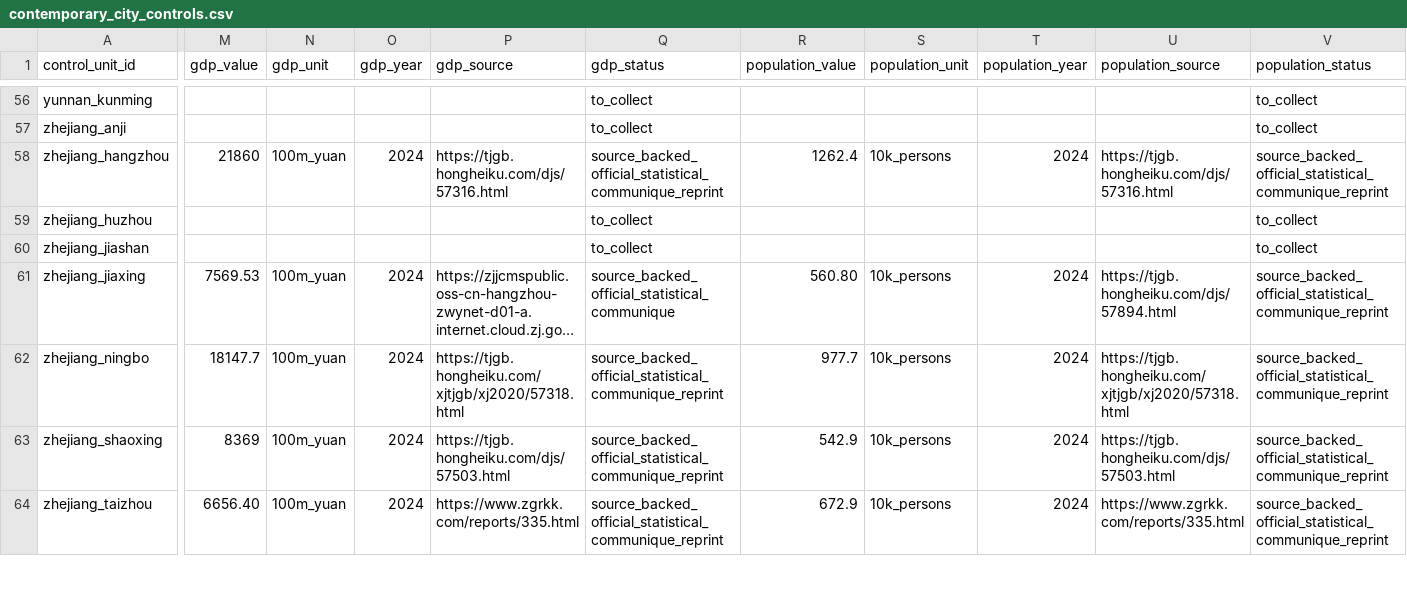
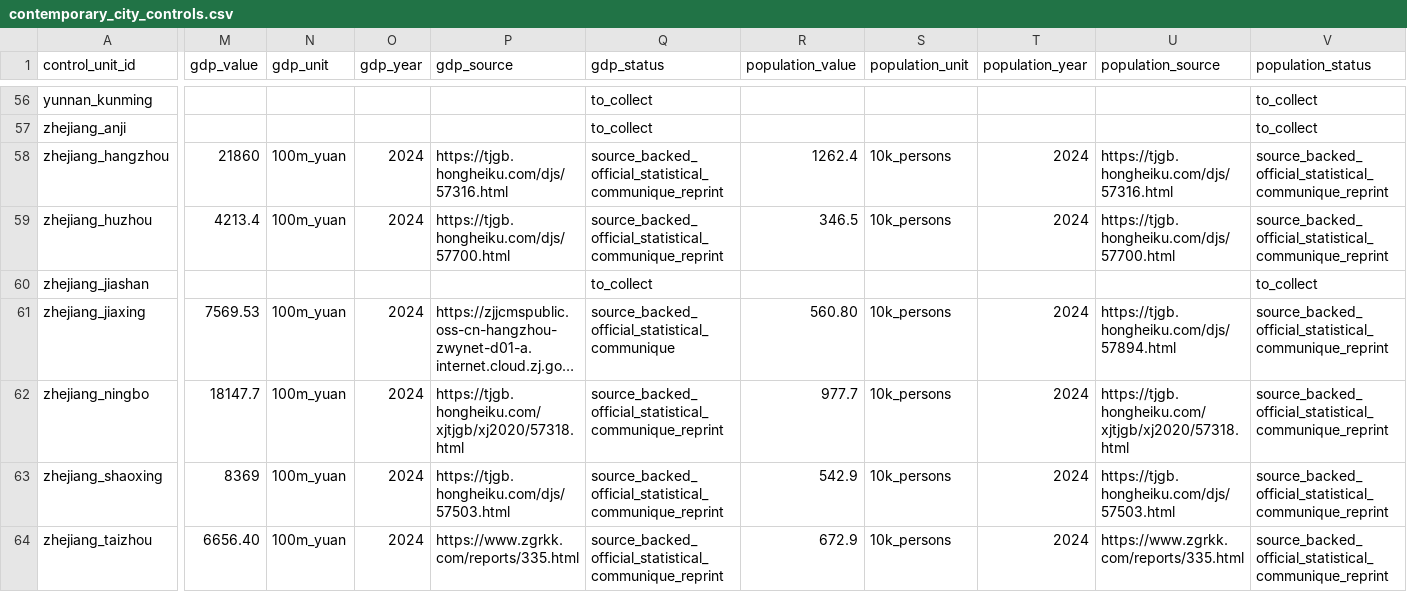
Before and after one commit to Shunyu1001/LGFV, a CSV file: data/analysis_inputs/contemporary_city_controls.csv, drawn as a sheet; only a part is shown, gaps mark what is left out; long unchanged cells end in …; the diff covers the shown part only; the diff names each change by its address in the sheet, - before the commit and + after, or states it on an @@ line.

```diff
--- a/data/analysis_inputs/contemporary_city_controls.csv
+++ b/data/analysis_inputs/contemporary_city_controls.csv
-M59 (gdp_value): (empty)
+M59 (gdp_value): 4213.4
-N59 (gdp_unit): (empty)
+N59 (gdp_unit): 100m_yuan
-O59 (gdp_year): (empty)
+O59 (gdp_year): 2024
-P59 (gdp_source): (empty)
+P59 (gdp_source): https://tjgb.hongheiku.com/djs/57700.html
-Q59 (gdp_status): to_collect
+Q59 (gdp_status): source_backed_official_statistical_communique_reprint
-R59 (population_value): (empty)
+R59 (population_value): 346.5
-S59 (population_unit): (empty)
+S59 (population_unit): 10k_persons
-T59 (population_year): (empty)
+T59 (population_year): 2024
-U59 (population_source): (empty)
+U59 (population_source): https://tjgb.hongheiku.com/djs/57700.html
-V59 (population_status): to_collect
+V59 (population_status): source_backed_official_statistical_communique_reprint
```
Also changed, not shown: 38 edited cells elsewhere in this file, data/analysis_inputs/contemporary_city_controls_source_backed.csv, data/analysis_inputs/empirical_case_panel.csv, 8 other files.
